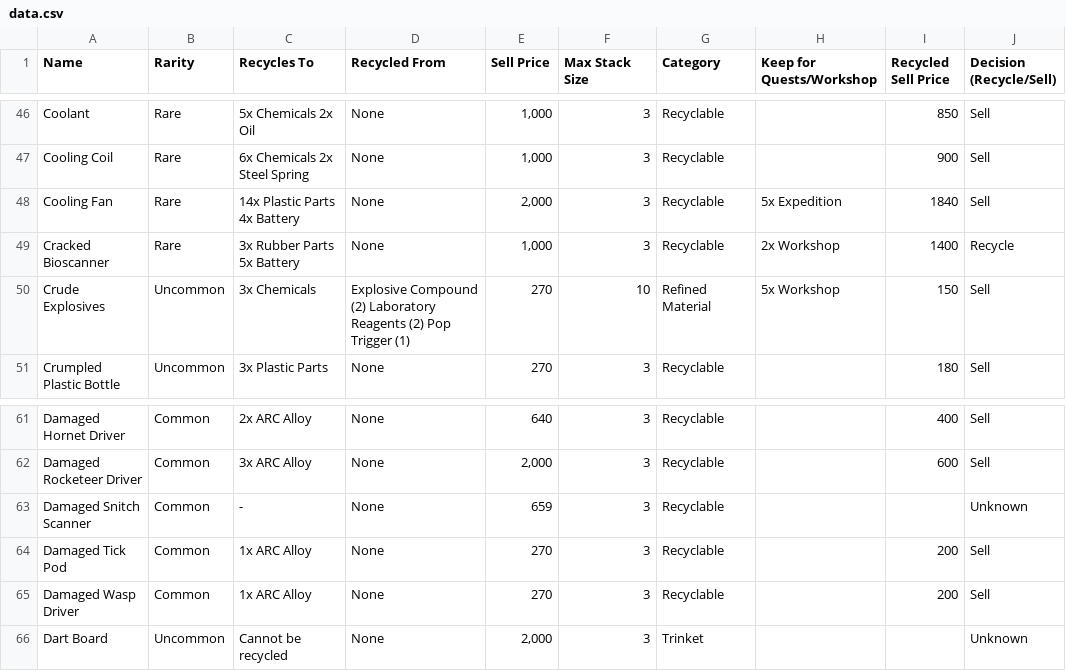
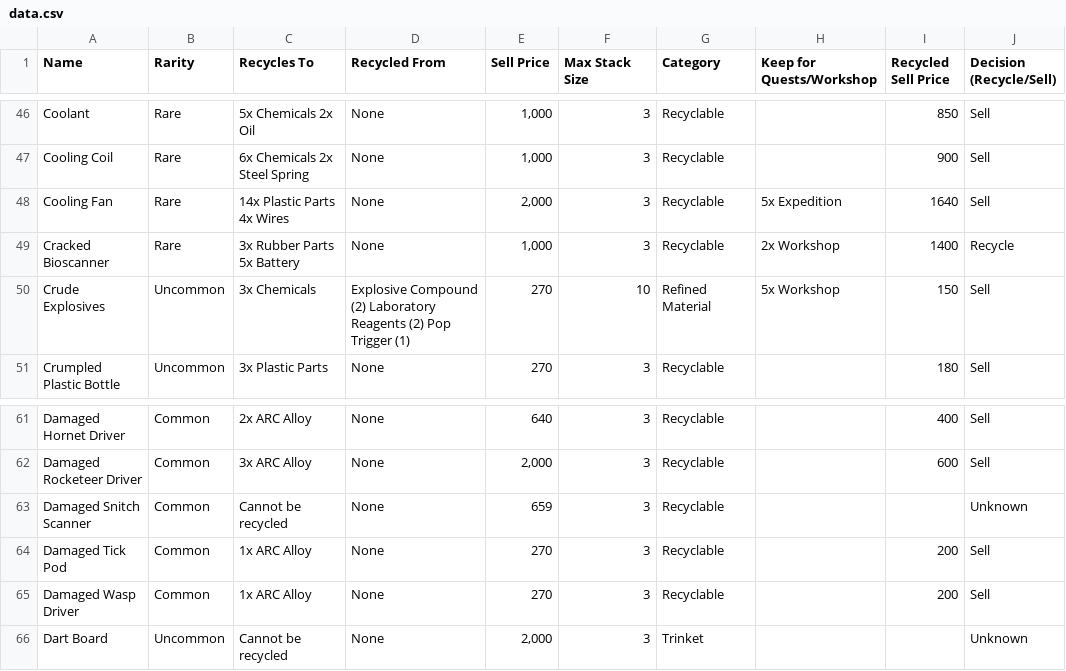
Before and after one commit to dnlm/arc-raiders-loot-tracker-cgpt, a CSV file: docs/data.csv, drawn as a sheet; only a part is shown, gaps mark what is left out.

```diff
--- a/docs/data.csv
+++ b/docs/data.csv
@@ -47,3 +47,3 @@ Coolant,Rare,5x Chemicals 2x Oil,None,"1,000",3,Recyclable,,850,Sell
 Cooling Coil,Rare,6x Chemicals 2x Steel Spring,None,"1,000",3,Recyclable,,900,Sell
-Cooling Fan,Rare,14x Plastic Parts 4x Battery,None,"2,000",3,Recyclable,5x Expedition,1840,Sell
+Cooling Fan,Rare,14x Plastic Parts 4x Wires,None,"2,000",3,Recyclable,5x Expedition,1640,Sell
 Cracked Bioscanner,Rare,3x Rubber Parts 5x Battery,None,"1,000",3,Recyclable,2x Workshop,1400,Recycle
@@ -62,3 +62,3 @@ Damaged Hornet Driver,Common,2x ARC Alloy,None,640,3,Recyclable,,400,Sell
 Damaged Rocketeer Driver,Common,3x ARC Alloy,None,"2,000",3,Recyclable,,600,Sell
-Damaged Snitch Scanner,Common,-,None,659,3,Recyclable,,,Unknown
+Damaged Snitch Scanner,Common,Cannot be recycled,None,659,3,Recyclable,,,Unknown
 Damaged Tick Pod,Common,1x ARC Alloy,None,270,3,Recyclable,,200,Sell
```
Also changed, not shown: 2 other files.
